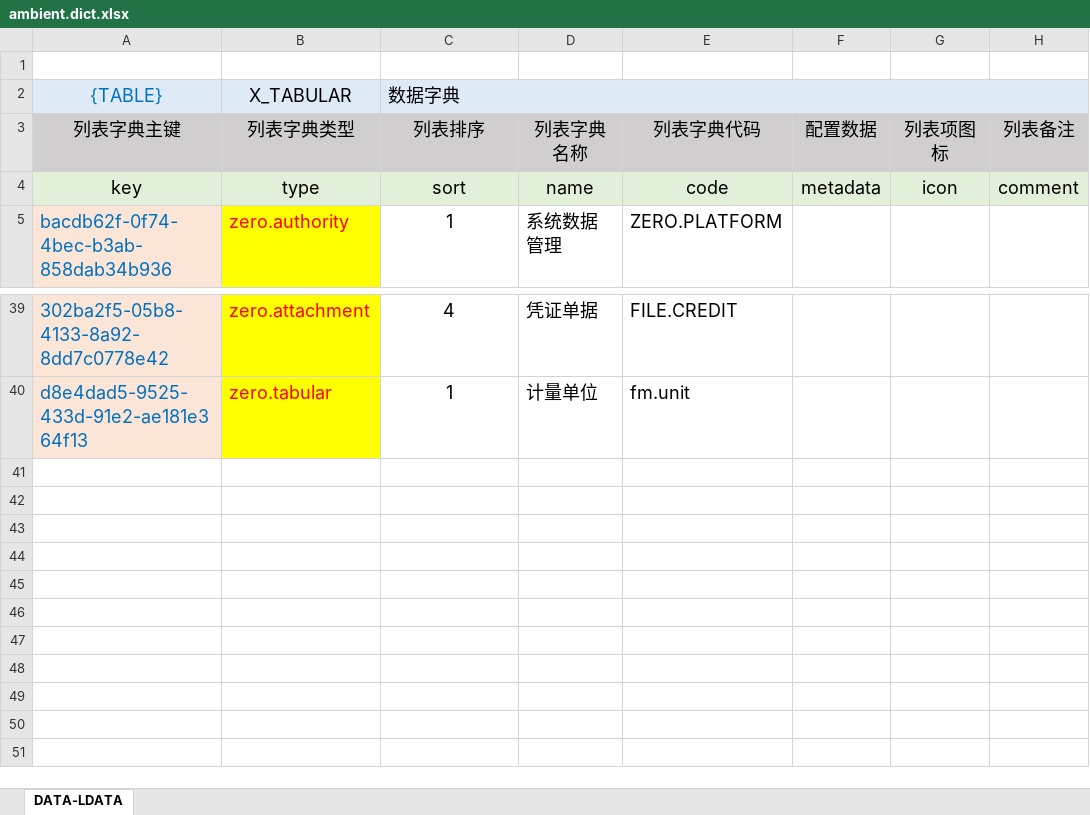
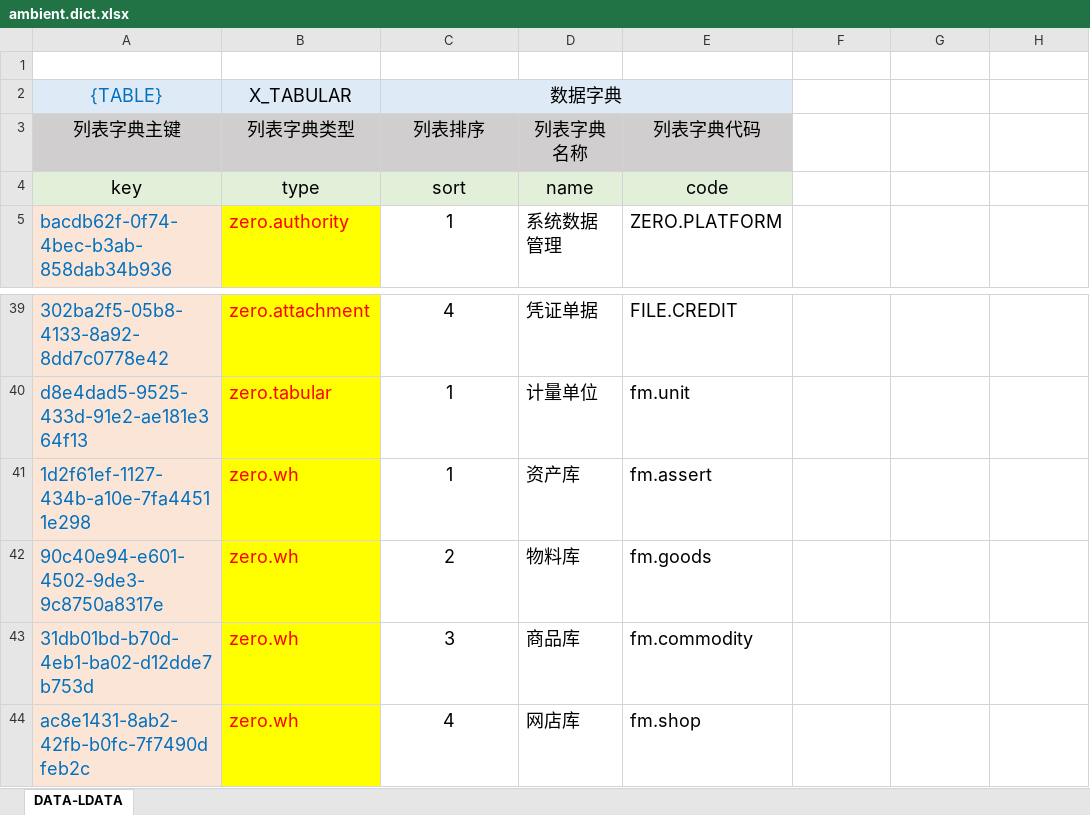
Before and after one commit to silentbalanceyh/vertx-zero, an Excel workbook: vertx-pin/zero-ambient/src/main/resources/plugin/ambient/oob/data/ambient.dict.xlsx, sheet DATA-LDATA, drawn as a sheet; only a part is shown, gaps mark what is left out; values as stored, in another font and other column widths than the file's, no borders; removed rows and columns are numbered as before the commit, all else as after; the diff names each change by its address in the sheet, - before the commit and + after, or states it on an @@ line.

Commit message:
Wh Type

```diff
--- a/vertx-pin/zero-ambient/src/main/resources/plugin/ambient/oob/data/ambient.dict.xlsx (sheet DATA-LDATA)
+++ b/vertx-pin/zero-ambient/src/main/resources/plugin/ambient/oob/data/ambient.dict.xlsx (sheet DATA-LDATA)
-C2 alignment: left
+C2 alignment: center
-C2:H2 merged
+C2:E2 merged
-F2:H2 fill: #DEEBF7
+F2:H2 fill: none
-F3: 配置数据
+F3: (empty)
-F3:H3 fill: #D0CECE
+F3:H3 fill: none
-G3: 列表项图标
+G3: (empty)
-H3: 列表备注
+H3: (empty)
-F4: metadata
+F4: (empty)
-F4:H4 fill: #E2F0D9
+F4:H4 fill: none
-G4: icon
+G4: (empty)
-H4: comment
+H4: (empty)
+row 41: 1d2f61ef-1127-434b-a10e-7fa44511e298 | zero.wh | 1 | 资产库 | fm.assert
+row 42: 90c40e94-e601-4502-9de3-9c8750a8317e | zero.wh | 2 | 物料库 | fm.goods
+row 43: 31db01bd-b70d-4eb1-ba02-d12dde7b753d | zero.wh | 3 | 商品库 | fm.commodity
+row 44: ac8e1431-8ab2-42fb-b0fc-7f7490dfeb2c | zero.wh | 4 | 网店库 | fm.shop
```
